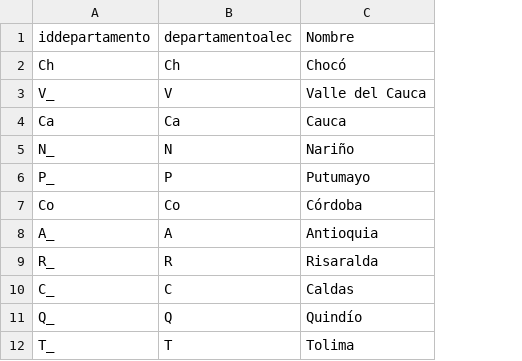
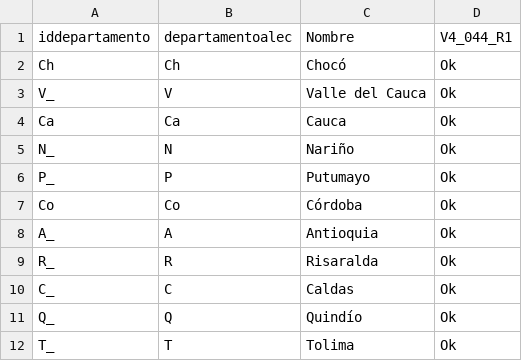
Before and after one commit to amnet04/ALECMAPREADER1, a CSV file: Plantillas/departamentos.registrodepruebas.csv, drawn as a sheet; only a part is shown; the diff names each change by its address in the sheet, - before the commit and + after, or states it on an @@ line.

Commit message:
Plantillas de sextantes corregidas, caso especial de amazonas funcionando bien

```diff
--- a/Plantillas/departamentos.registrodepruebas.csv
+++ b/Plantillas/departamentos.registrodepruebas.csv
+column D (V4_044_R1), rows 2-12: all Ok
```
Also changed, not shown: 49 other files.
